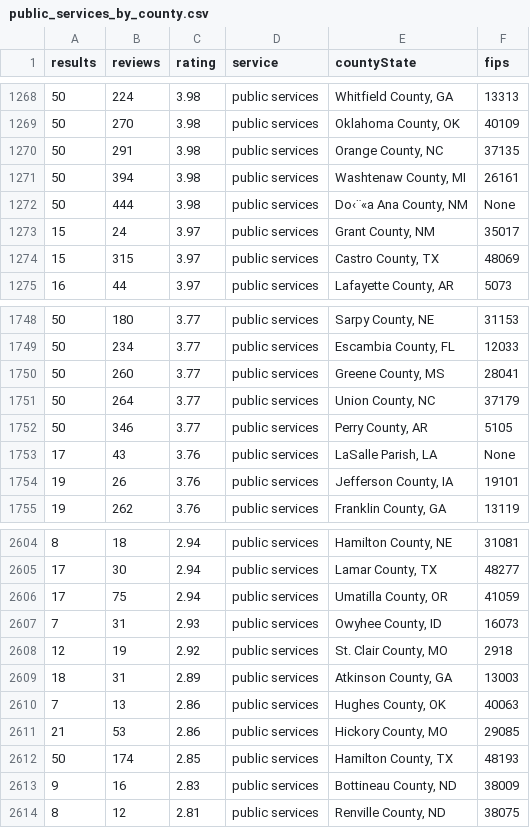
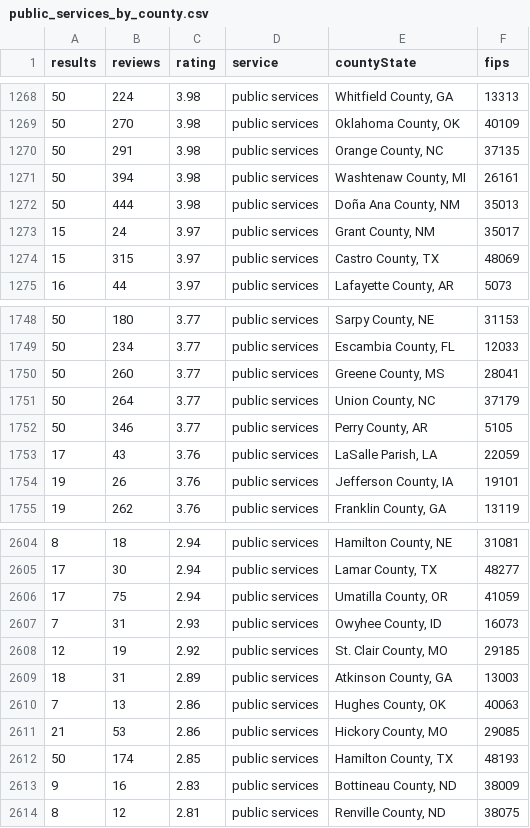
Before and after one commit to RocketBlueAutomation/publicservice, a CSV file: public_services_by_county.csv, drawn as a sheet; only a part is shown, gaps mark what is left out.

Commit message:
Added 2 missing FIPS codes

```diff
--- a/public_services_by_county.csv
+++ b/public_services_by_county.csv
@@ -1271,3 +1271,3 @@ results,reviews,rating,service,countyState,fips
 50,394,3.98,public services,"Washtenaw County, MI",26161
-50,444,3.98,public services,"Do‹¨«a Ana County, NM", None
+50,444,3.98,public services,"Doña Ana County, NM", 35013
 15,24,3.97,public services,"Grant County, NM",35017
@@ -1752,3 +1752,3 @@ results,reviews,rating,service,countyState,fips
 50,346,3.77,public services,"Perry County, AR",5105
-17,43,3.76,public services,"LaSalle Parish, LA", None
+17,43,3.76,public services,"LaSalle Parish, LA", 22059
 19,26,3.76,public services,"Jefferson County, IA",19101
@@ -2607,3 +2607,3 @@ results,reviews,rating,service,countyState,fips
 7,31,2.93,public services,"Owyhee County, ID",16073
-12,19,2.92,public services,"St. Clair County, MO",2918
+12,19,2.92,public services,"St. Clair County, MO",29185
 18,31,2.89,public services,"Atkinson County, GA",13003
```
